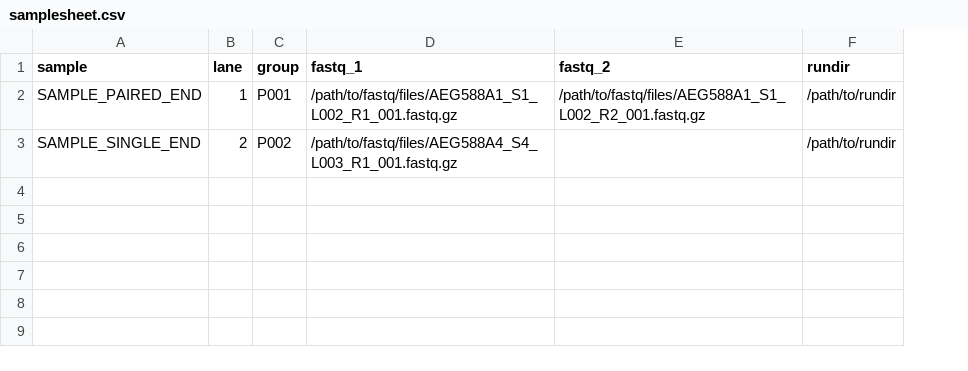
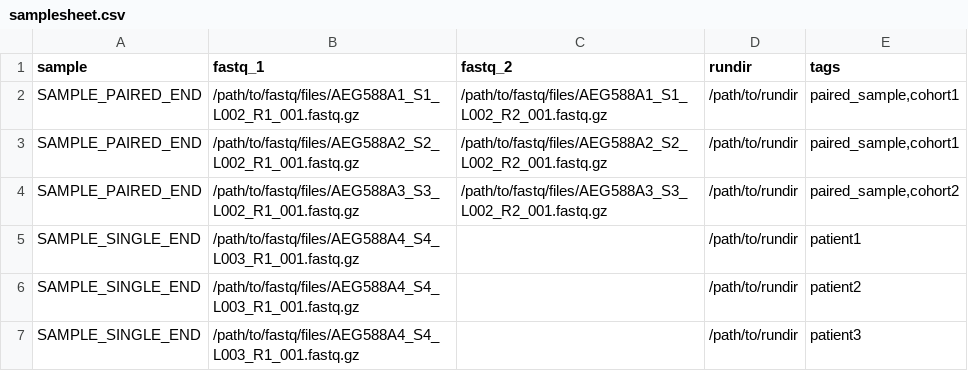
Before and after one commit to nf-core/seqinspector, a CSV file: assets/samplesheet.csv, drawn as a sheet; removed rows and columns are numbered as before the commit, all else as after; the diff names each change by its address in the sheet, - before the commit and + after, or states it on an @@ line.

```diff
--- a/assets/samplesheet.csv
+++ b/assets/samplesheet.csv
-column B (lane), rows 2-3: 1 | 2
-column C (group), rows 2-3: P001 | P002
+column E (tags), row 2: paired_sample,cohort1; row 5: patient1
+row 3: SAMPLE_PAIRED_END | /path/to/fastq/files/AEG588A2_S2_L002_R1_001.fastq.gz | /path/to/fastq/files/AEG588A2_S2_L002_R2_001.fastq.gz | /path/to/rundir | paired_sample,cohort1
+row 4: SAMPLE_PAIRED_END | /path/to/fastq/files/AEG588A3_S3_L002_R1_001.fastq.gz | /path/to/fastq/files/AEG588A3_S3_L002_R2_001.fastq.gz | /path/to/rundir | paired_sample,cohort2
+row 6: SAMPLE_SINGLE_END | /path/to/fastq/files/AEG588A4_S4_L003_R1_001.fastq.gz |  | /path/to/rundir | patient2
+row 7: SAMPLE_SINGLE_END | /path/to/fastq/files/AEG588A4_S4_L003_R1_001.fastq.gz |  | /path/to/rundir | patient3
```
Also changed, not shown: 14 other files.
